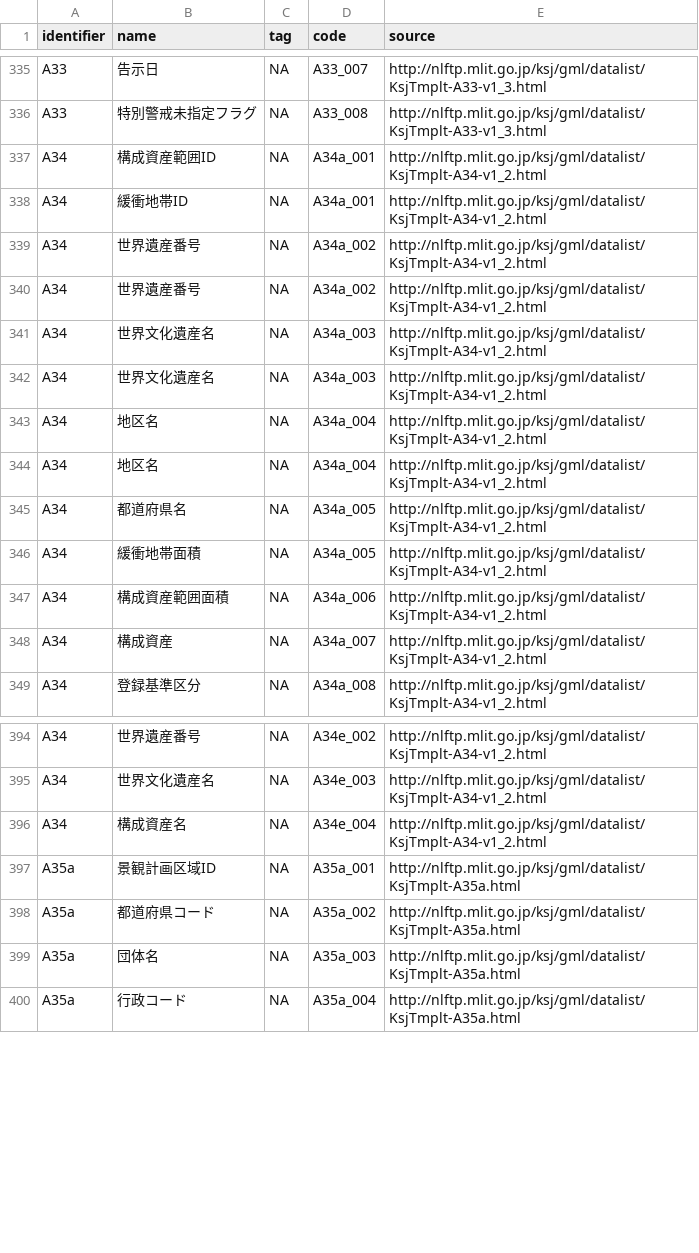
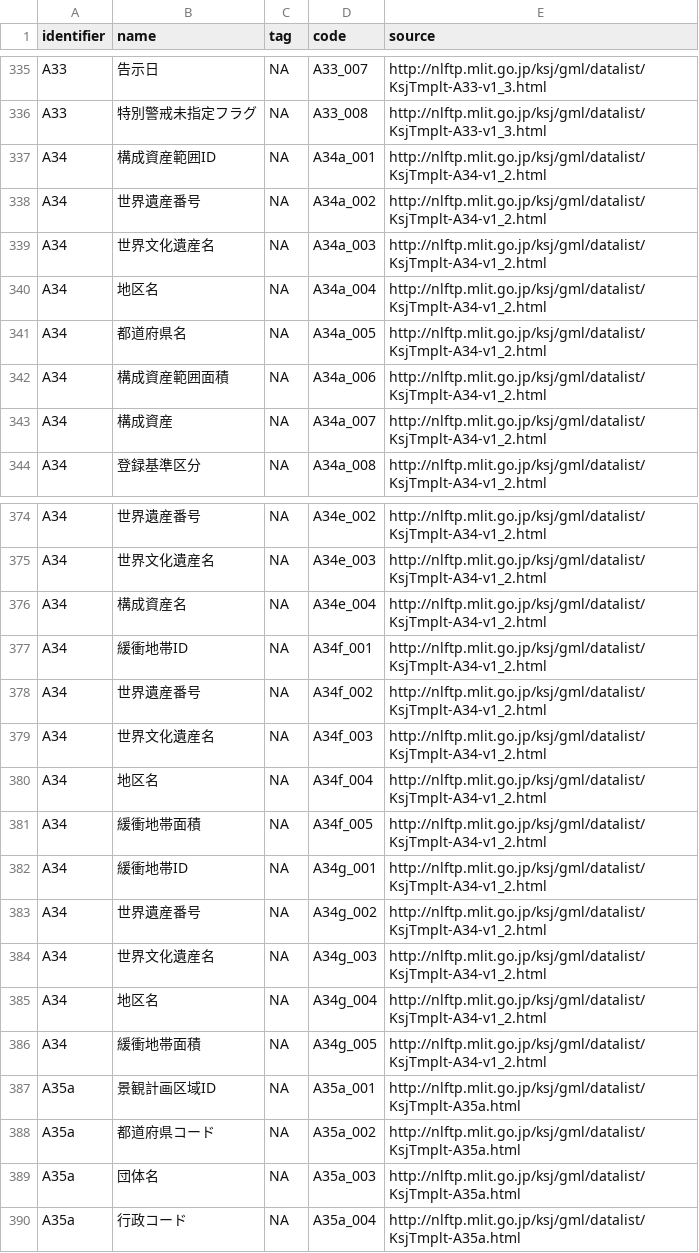
Before and after one commit to yutannihilation/kokudosuuchiUtils, a CSV file: inst/extdata/KSJMetadata_code.csv, drawn as a sheet; only a part is shown, gaps mark what is left out; removed rows and columns are numbered as before the commit, all else as after; the diff covers the shown part only; the diff names each change by its address in the sheet, - before the commit and + after, or states it on an @@ line.

```diff
--- a/inst/extdata/KSJMetadata_code.csv
+++ b/inst/extdata/KSJMetadata_code.csv
-row 338: A34 | 緩衝地帯ID | NA | A34a_001 | http://nlftp.mlit.go.jp/ksj/gml/datalist/KsjTmplt-A34-v1_2.html
-row 339: A34 | 世界遺産番号 | NA | A34a_002 | http://nlftp.mlit.go.jp/ksj/gml/datalist/KsjTmplt-A34-v1_2.html
-row 342: A34 | 世界文化遺産名 | NA | A34a_003 | http://nlftp.mlit.go.jp/ksj/gml/datalist/KsjTmplt-A34-v1_2.html
-row 343: A34 | 地区名 | NA | A34a_004 | http://nlftp.mlit.go.jp/ksj/gml/datalist/KsjTmplt-A34-v1_2.html
-row 346: A34 | 緩衝地帯面積 | NA | A34a_005 | http://nlftp.mlit.go.jp/ksj/gml/datalist/KsjTmplt-A34-v1_2.html
+row 377: A34 | 緩衝地帯ID | NA | A34f_001 | http://nlftp.mlit.go.jp/ksj/gml/datalist/KsjTmplt-A34-v1_2.html
+row 378: A34 | 世界遺産番号 | NA | A34f_002 | http://nlftp.mlit.go.jp/ksj/gml/datalist/KsjTmplt-A34-v1_2.html
+row 379: A34 | 世界文化遺産名 | NA | A34f_003 | http://nlftp.mlit.go.jp/ksj/gml/datalist/KsjTmplt-A34-v1_2.html
+row 380: A34 | 地区名 | NA | A34f_004 | http://nlftp.mlit.go.jp/ksj/gml/datalist/KsjTmplt-A34-v1_2.html
+row 381: A34 | 緩衝地帯面積 | NA | A34f_005 | http://nlftp.mlit.go.jp/ksj/gml/datalist/KsjTmplt-A34-v1_2.html
+row 382: A34 | 緩衝地帯ID | NA | A34g_001 | http://nlftp.mlit.go.jp/ksj/gml/datalist/KsjTmplt-A34-v1_2.html
+row 383: A34 | 世界遺産番号 | NA | A34g_002 | http://nlftp.mlit.go.jp/ksj/gml/datalist/KsjTmplt-A34-v1_2.html
+row 384: A34 | 世界文化遺産名 | NA | A34g_003 | http://nlftp.mlit.go.jp/ksj/gml/datalist/KsjTmplt-A34-v1_2.html
+row 385: A34 | 地区名 | NA | A34g_004 | http://nlftp.mlit.go.jp/ksj/gml/datalist/KsjTmplt-A34-v1_2.html
+row 386: A34 | 緩衝地帯面積 | NA | A34g_005 | http://nlftp.mlit.go.jp/ksj/gml/datalist/KsjTmplt-A34-v1_2.html
```
Also changed, not shown: 15 removed rows elsewhere in this file, 2 other files.
